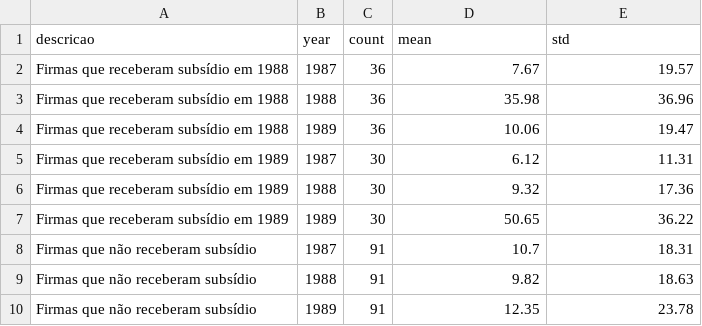
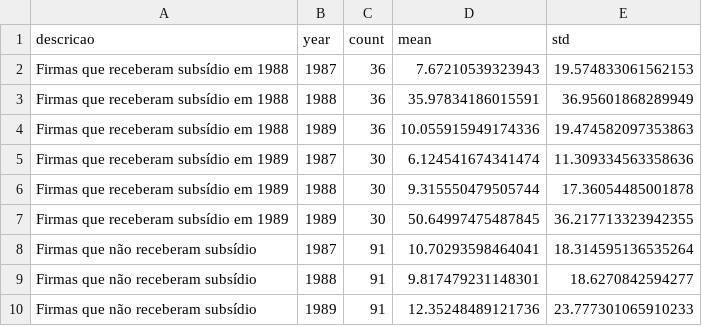
Before and after one commit to hugotrigueiro/econometria_jtrain, a CSV file: descritivas.csv, drawn as a sheet.

```diff
--- a/descritivas.csv
+++ b/descritivas.csv
@@ -1,10 +1,10 @@
 descricao,year,count,mean,std
-Firmas que receberam subsídio em 1988,1987,36,7.67,19.57
-Firmas que receberam subsídio em 1988,1988,36,35.98,36.96
-Firmas que receberam subsídio em 1988,1989,36,10.06,19.47
-Firmas que receberam subsídio em 1989,1987,30,6.12,11.31
-Firmas que receberam subsídio em 1989,1988,30,9.32,17.36
-Firmas que receberam subsídio em 1989,1989,30,50.65,36.22
-Firmas que não receberam subsídio,1987,91,10.7,18.31
-Firmas que não receberam subsídio,1988,91,9.82,18.63
-Firmas que não receberam subsídio,1989,91,12.35,23.78
+Firmas que receberam subsídio em 1988,1987,36,7.67210539323943,19.574833061562153
+Firmas que receberam subsídio em 1988,1988,36,35.97834186015591,36.95601868289949
+Firmas que receberam subsídio em 1988,1989,36,10.055915949174336,19.474582097353863
+Firmas que receberam subsídio em 1989,1987,30,6.124541674341474,11.309334563358636
+Firmas que receberam subsídio em 1989,1988,30,9.315550479505744,17.36054485001878
+Firmas que receberam subsídio em 1989,1989,30,50.64997475487845,36.217713323942355
+Firmas que não receberam subsídio,1987,91,10.70293598464041,18.314595136535264
+Firmas que não receberam subsídio,1988,91,9.817479231148301,18.6270842594277
+Firmas que não receberam subsídio,1989,91,12.35248489121736,23.777301065910233
```
Also changed, not shown: 14 other files.
